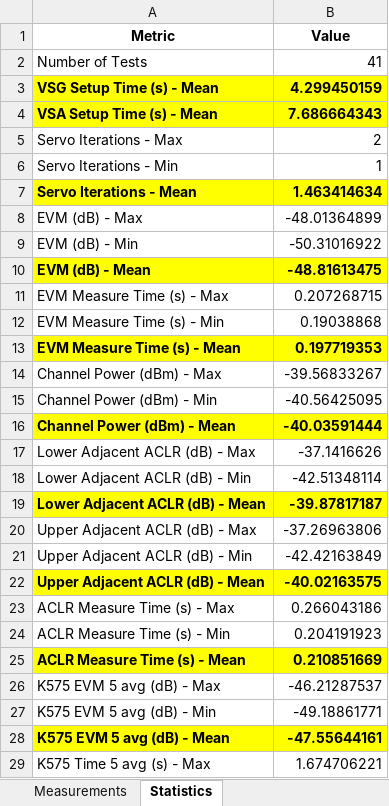
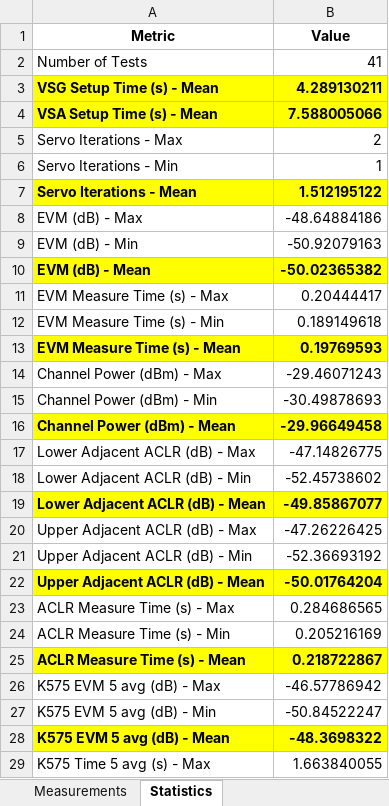
Before and after one commit to JarrettLiner/20250825_RNC_K575, an Excel workbook: sweep_measurements.xlsx, sheet Statistics, drawn as a sheet; only a part is shown; values as stored, in another font and other column widths than the file's, no borders; the diff covers the shown part only; the diff names each change by its address in the sheet, - before the commit and + after, or states it on an @@ line.

```diff
--- a/sweep_measurements.xlsx (sheet Statistics)
+++ b/sweep_measurements.xlsx (sheet Statistics)
-B3 (Value): 4.299450159
+B3 (Value): 4.289130211
-B4 (Value): 7.686664343
+B4 (Value): 7.588005066
-B7 (Value): 1.463414634
+B7 (Value): 1.512195122
-B8 (Value): -48.01364899
+B8 (Value): -48.64884186
-B9 (Value): -50.31016922
+B9 (Value): -50.92079163
-B10 (Value): -48.81613475
+B10 (Value): -50.02365382
-B11 (Value): 0.207268715
+B11 (Value): 0.20444417
-B12 (Value): 0.19038868
+B12 (Value): 0.189149618
-B13 (Value): 0.197719353
+B13 (Value): 0.19769593
-B14 (Value): -39.56833267
+B14 (Value): -29.46071243
-B15 (Value): -40.56425095
+B15 (Value): -30.49878693
-B16 (Value): -40.03591444
+B16 (Value): -29.96649458
-B17 (Value): -37.1416626
+B17 (Value): -47.14826775
-B18 (Value): -42.51348114
+B18 (Value): -52.45738602
-B19 (Value): -39.87817187
+B19 (Value): -49.85867077
-B20 (Value): -37.26963806
+B20 (Value): -47.26226425
-B21 (Value): -42.42163849
+B21 (Value): -52.36693192
-B22 (Value): -40.02163575
+B22 (Value): -50.01764204
-B23 (Value): 0.266043186
+B23 (Value): 0.284686565
-B24 (Value): 0.204191923
+B24 (Value): 0.205216169
-B25 (Value): 0.210851669
+B25 (Value): 0.218722867
-B26 (Value): -46.21287537
+B26 (Value): -46.57786942
-B27 (Value): -49.18861771
+B27 (Value): -50.84522247
-B28 (Value): -47.55644161
+B28 (Value): -48.3698322
-B29 (Value): 1.674706221
+B29 (Value): 1.663840055
```
Also changed, not shown: 86 edited cells elsewhere in this sheet, sheet Measurements, 3 other files.
